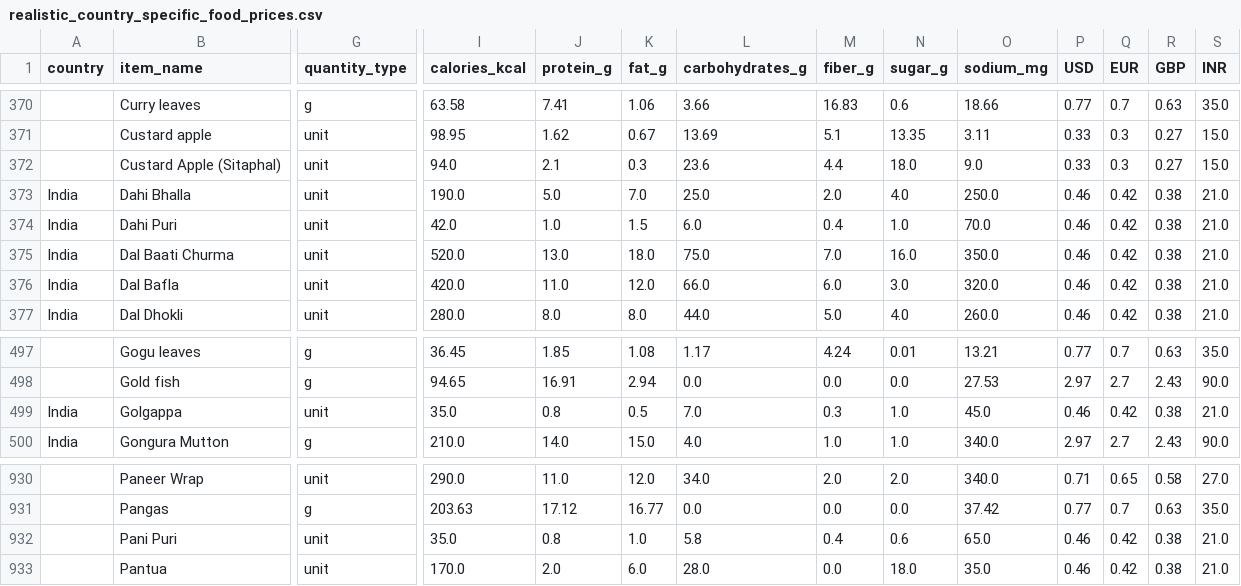
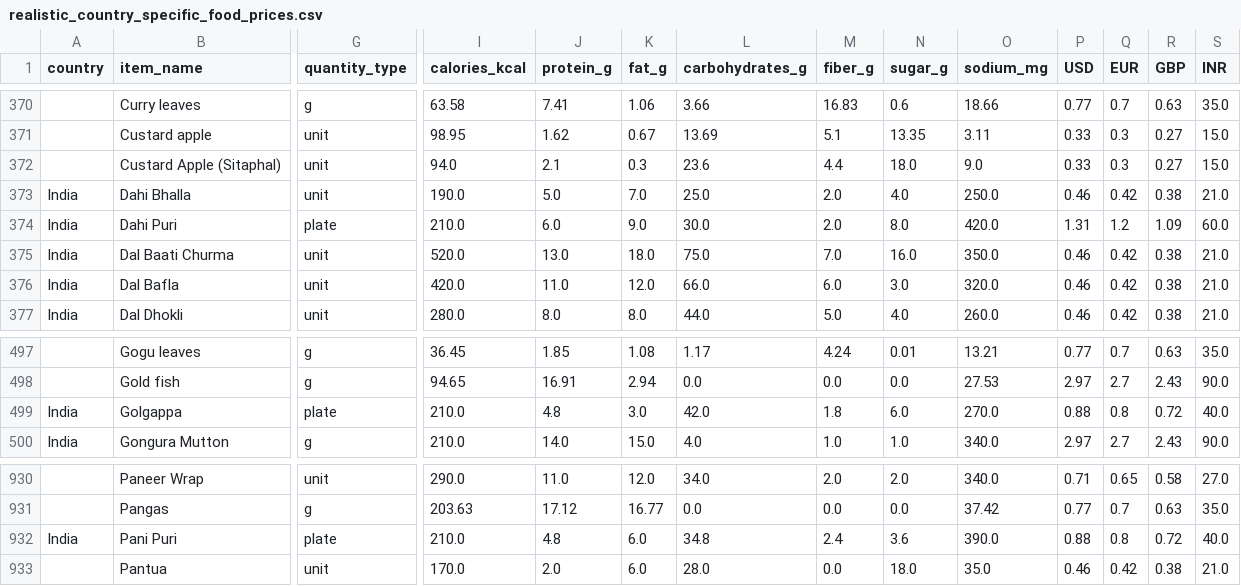
Before and after one commit to 8answers/whatihad.info, a CSV file: lib/realistic_country_specific_food_prices.csv, drawn as a sheet; only a part is shown, gaps mark what is left out; the diff covers the shown part only; the diff names each change by its address in the sheet, - before the commit and + after, or states it on an @@ line.

Commit message:
Refine search UX, Bellyo formatting, and food pricing data

```diff
--- a/lib/realistic_country_specific_food_prices.csv
+++ b/lib/realistic_country_specific_food_prices.csv
-G374 (quantity_type): unit
+G374 (quantity_type): plate
-I374 (calories_kcal): 42.0
+I374 (calories_kcal): 210.0
-J374 (protein_g): 1.0
+J374 (protein_g): 6.0
-K374 (fat_g): 1.5
+K374 (fat_g): 9.0
-L374 (carbohydrates_g): 6.0
+L374 (carbohydrates_g): 30.0
-M374 (fiber_g): 0.4
+M374 (fiber_g): 2.0
-N374 (sugar_g): 1.0
+N374 (sugar_g): 8.0
-O374 (sodium_mg): 70.0
+O374 (sodium_mg): 420.0
-P374 (USD): 0.46
+P374 (USD): 1.31
-Q374 (EUR): 0.42
+Q374 (EUR): 1.2
-R374 (GBP): 0.38
+R374 (GBP): 1.09
-S374 (INR): 21.0
+S374 (INR): 60.0
-G499 (quantity_type): unit
+G499 (quantity_type): plate
-I499 (calories_kcal): 35.0
+I499 (calories_kcal): 210.0
-J499 (protein_g): 0.8
+J499 (protein_g): 4.8
-K499 (fat_g): 0.5
+K499 (fat_g): 3.0
-L499 (carbohydrates_g): 7.0
+L499 (carbohydrates_g): 42.0
-M499 (fiber_g): 0.3
+M499 (fiber_g): 1.8
-N499 (sugar_g): 1.0
+N499 (sugar_g): 6.0
-O499 (sodium_mg): 45.0
+O499 (sodium_mg): 270.0
-P499 (USD): 0.46
+P499 (USD): 0.88
-Q499 (EUR): 0.42
+Q499 (EUR): 0.8
-R499 (GBP): 0.38
+R499 (GBP): 0.72
-S499 (INR): 21.0
+S499 (INR): 40.0
-A932 (country): (empty)
+A932 (country): India
-G932 (quantity_type): unit
+G932 (quantity_type): plate
-I932 (calories_kcal): 35.0
+I932 (calories_kcal): 210.0
-J932 (protein_g): 0.8
+J932 (protein_g): 4.8
-K932 (fat_g): 1.0
+K932 (fat_g): 6.0
-L932 (carbohydrates_g): 5.8
+L932 (carbohydrates_g): 34.8
-M932 (fiber_g): 0.4
+M932 (fiber_g): 2.4
-N932 (sugar_g): 0.6
+N932 (sugar_g): 3.6
-O932 (sodium_mg): 65.0
+O932 (sodium_mg): 390.0
-P932 (USD): 0.46
+P932 (USD): 0.88
-Q932 (EUR): 0.42
+Q932 (EUR): 0.8
-R932 (GBP): 0.38
+R932 (GBP): 0.72
-S932 (INR): 21.0
+S932 (INR): 40.0
```
Also changed, not shown: 113 edited cells elsewhere in this file, 1 other file.
